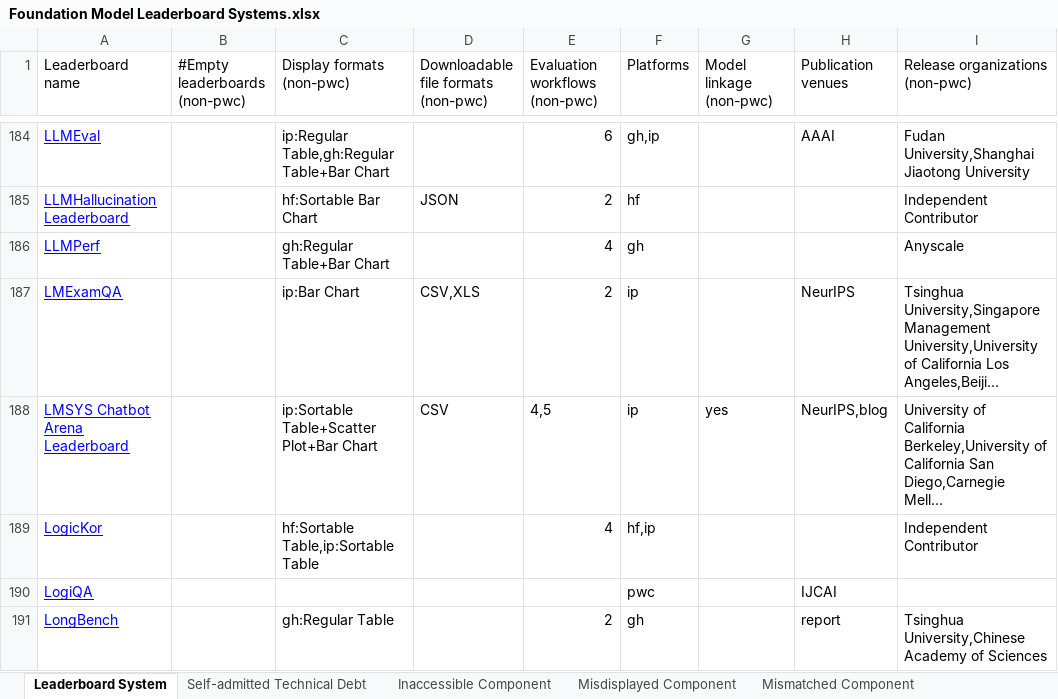
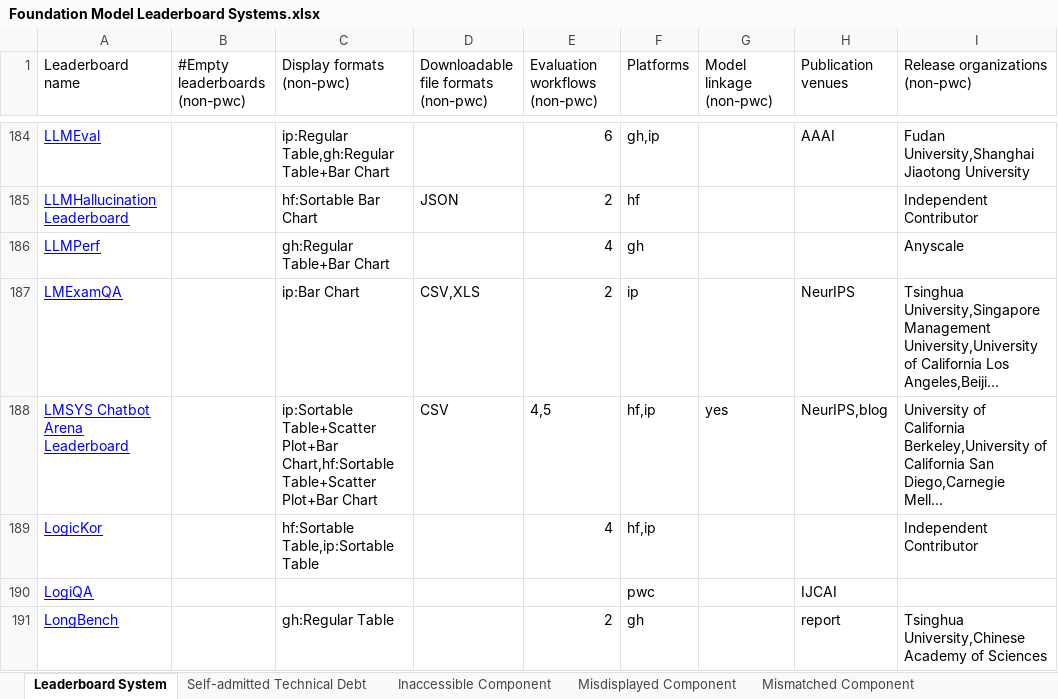
Before and after one commit to zhimin-z/Foundation-Model-Leaderboard-Survey, an Excel workbook: meta/Foundation Model Leaderboard Systems.xlsx, sheet Leaderboard System, drawn as a sheet; only a part is shown, gaps mark what is left out; long unchanged cells end in …; values as stored, in another font and other column widths than the file's, no borders; charts and pictures not drawn; the diff names each change by its address in the sheet, - before the commit and + after, or states it on an @@ line.

```diff
--- a/meta/Foundation Model Leaderboard Systems.xlsx (sheet Leaderboard System)
+++ b/meta/Foundation Model Leaderboard Systems.xlsx (sheet Leaderboard System)
-C188 (Display formats (non-pwc)): …Table+Scatter Plot+Bar Chart
+C188 (Display formats (non-pwc)): …Table+Scatter Plot+Bar Chart,hf:Sortable Table+Scatter Plot+Bar Chart
-F188 (Platforms): ip
+F188 (Platforms): hf,ip
```
Also changed, not shown: sheet Unclear Component, 29 other files.
